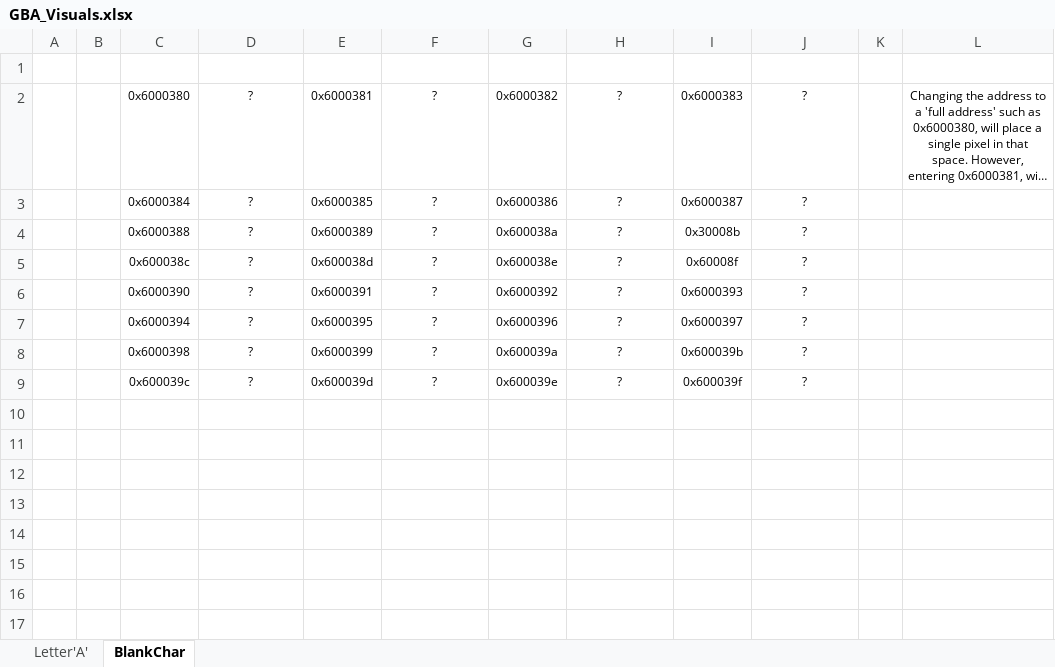
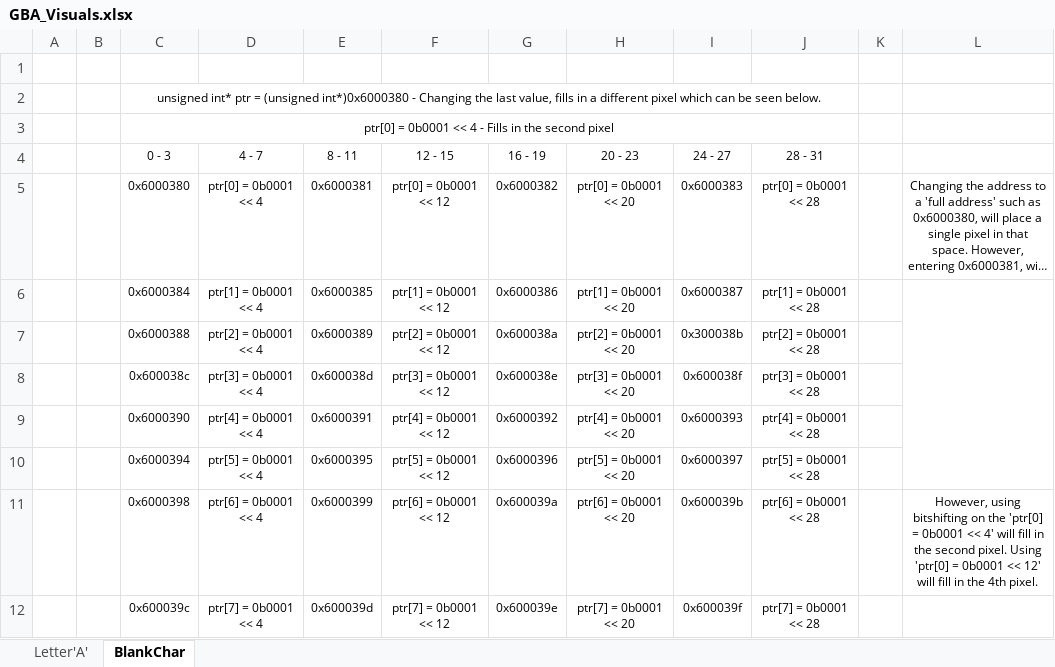
Before and after one commit to George-Honeywell-zz/GBA_Development, an Excel workbook: GBA_Visuals.xlsx, sheet BlankChar, drawn as a sheet; long unchanged cells end in …; values as stored, in another font and other column widths than the file's, no borders; charts and pictures not drawn; addresses are those after the commit; the diff names each change by its address in the sheet, - before the commit and + after, or states it on an @@ line.

```diff
--- a/GBA_Visuals.xlsx (sheet BlankChar)
+++ b/GBA_Visuals.xlsx (sheet BlankChar)
+row 2:  |  | unsigned int* ptr = (unsigned int*)0x6000380 - Changing the last value, fills in a different pixel which can be seen below.
+row 3:  |  | ptr[0] = 0b0001 << 4 - Fills in the second pixel
+row 4:  |  | 0 - 3 | 4 - 7 | 8 - 11 | 12 - 15 | 16 - 19 | 20 - 23 | 24 - 27 | 28 - 31
-D5: ?
+D5: ptr[0] = 0b0001 << 4
-F5: ?
+F5: ptr[0] = 0b0001 << 12
-H5: ?
+H5: ptr[0] = 0b0001 << 20
-J5: ?
+J5: ptr[0] = 0b0001 << 28
-D6: ?
+D6: ptr[1] = 0b0001 << 4
-F6: ?
+F6: ptr[1] = 0b0001 << 12
-H6: ?
+H6: ptr[1] = 0b0001 << 20
-J6: ?
+J6: ptr[1] = 0b0001 << 28
+L6:L10 merged
-D7: ?
+D7: ptr[2] = 0b0001 << 4
-F7: ?
+F7: ptr[2] = 0b0001 << 12
-H7: ?
+H7: ptr[2] = 0b0001 << 20
-I7: 0x30008b
+I7: 0x300038b
-J7: ?
+J7: ptr[2] = 0b0001 << 28
-D8: ?
+D8: ptr[3] = 0b0001 << 4
-F8: ?
+F8: ptr[3] = 0b0001 << 12
-H8: ?
+H8: ptr[3] = 0b0001 << 20
-I8: 0x60008f
+I8: 0x600038f
-J8: ?
+J8: ptr[3] = 0b0001 << 28
-D9: ?
+D9: ptr[4] = 0b0001 << 4
-F9: ?
+F9: ptr[4] = 0b0001 << 12
-H9: ?
+H9: ptr[4] = 0b0001 << 20
-J9: ?
+J9: ptr[4] = 0b0001 << 28
-D10: ?
+D10: ptr[5] = 0b0001 << 4
-F10: ?
+F10: ptr[5] = 0b0001 << 12
-H10: ?
+H10: ptr[5] = 0b0001 << 20
-J10: ?
+J10: ptr[5] = 0b0001 << 28
-D11: ?
+D11: ptr[6] = 0b0001 << 4
-F11: ?
+F11: ptr[6] = 0b0001 << 12
-H11: ?
+H11: ptr[6] = 0b0001 << 20
-J11: ?
+J11: ptr[6] = 0b0001 << 28
-L11: (empty)
+L11: However, using bitshifting on the 'ptr[0] = 0b0001 << 4' will fill in the second pixel. Using 'ptr[0] = 0b0001 << 12' will fill in the 4th pixel.
-D12: ?
+D12: ptr[7] = 0b0001 << 4
-F12: ?
+F12: ptr[7] = 0b0001 << 12
-H12: ?
+H12: ptr[7] = 0b0001 << 20
-J12: ?
+J12: ptr[7] = 0b0001 << 28
```
Also changed, not shown: charts or pictures, 5 other files.
